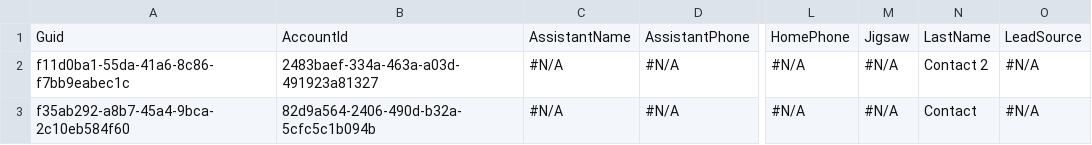
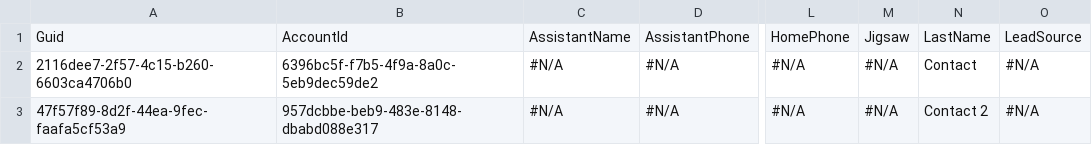
Before and after one commit to Mooverproject/Testapp, a CSV file: Contact.csv, drawn as a sheet; only a part is shown, gaps mark what is left out; the diff names each change by its address in the sheet, - before the commit and + after, or states it on an @@ line.

```diff
--- a/Contact.csv
+++ b/Contact.csv
-A2: f11d0ba1-55da-41a6-8c86-f7bb9eabec1c
+A2: 2116dee7-2f57-4c15-b260-6603ca4706b0
-B2: 2483baef-334a-463a-a03d-491923a81327
+B2: 6396bc5f-f7b5-4f9a-8a0c-5eb9dec59de2
-N2: Contact 2
+N2: Contact
-A3: f35ab292-a8b7-45a4-9bca-2c10eb584f60
+A3: 47f57f89-8d2f-44ea-9fec-faafa5cf53a9
-B3: 82d9a564-2406-490d-b32a-5cfc5c1b094b
+B3: 957dcbbe-beb9-483e-8148-dbabd088e317
-N3: Contact
+N3: Contact 2
```
Also changed, not shown: Account.csv.
